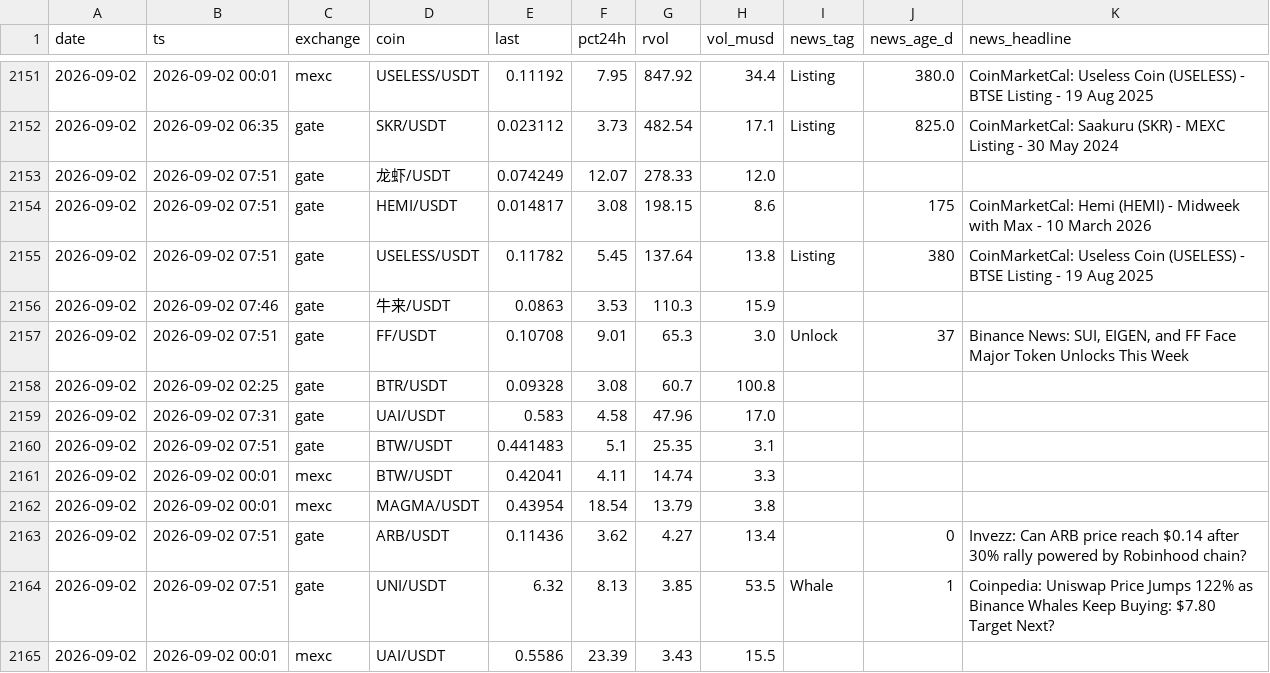
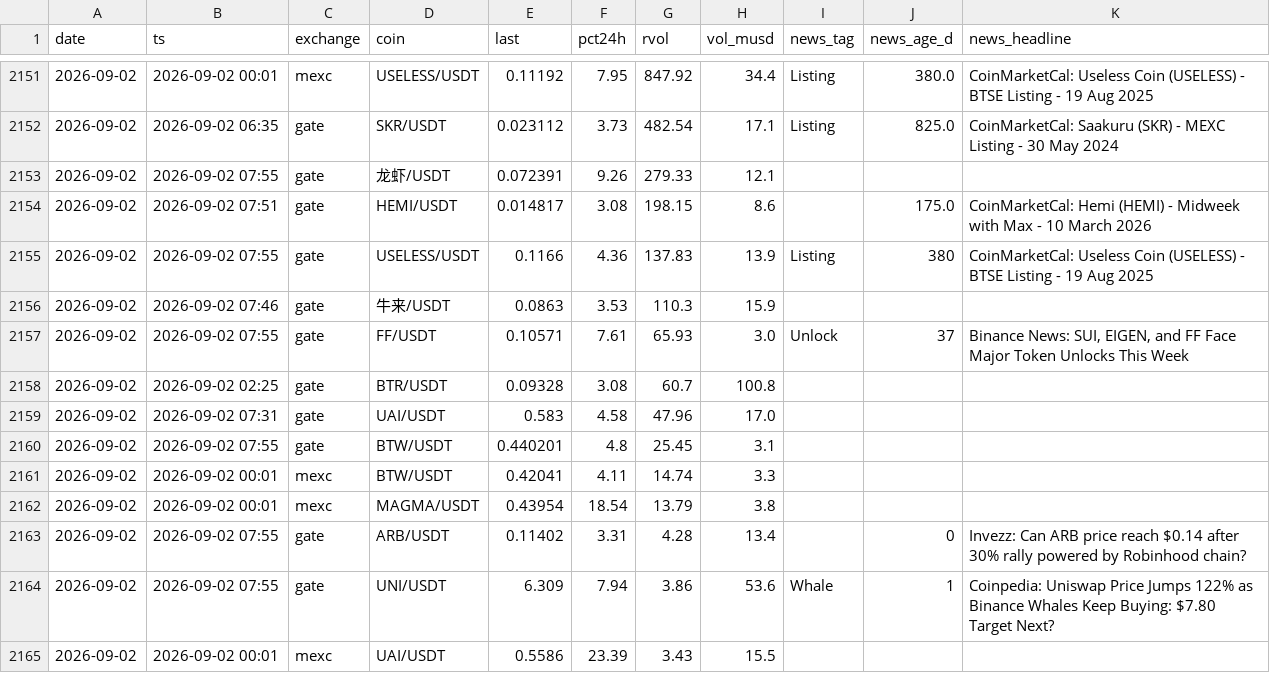
Before and after one commit to ChrisM001/scanner-site, a CSV file: crypto_scan_log.csv, drawn as a sheet; only a part is shown, gaps mark what is left out.

```diff
--- a/crypto_scan_log.csv
+++ b/crypto_scan_log.csv
@@ -2152,14 +2152,14 @@ date,ts,exchange,coin,last,pct24h,rvol,vol_musd,news_tag,news_age_d,news_headlin
 2026-09-02,2026-09-02 06:35,gate,SKR/USDT,0.023112,3.73,482.54,17.1,Listing,825.0,CoinMarketCal: Saakuru (SKR) - MEXC Listing - 30 May 2024
-2026-09-02,2026-09-02 07:51,gate,龙虾/USDT,0.074249,12.07,278.33,12.0,,,
-2026-09-02,2026-09-02 07:51,gate,HEMI/USDT,0.014817,3.08,198.15,8.6,,175,CoinMarketCal: Hemi (HEMI) - Midweek with Max - 10 March 2026
-2026-09-02,2026-09-02 07:51,gate,USELESS/USDT,0.11782,5.45,137.64,13.8,Listing,380,CoinMarketCal: Useless Coin (USELESS) - BTSE Listing - 19 Aug 2025
+2026-09-02,2026-09-02 07:55,gate,龙虾/USDT,0.072391,9.26,279.33,12.1,,,
+2026-09-02,2026-09-02 07:51,gate,HEMI/USDT,0.014817,3.08,198.15,8.6,,175.0,CoinMarketCal: Hemi (HEMI) - Midweek with Max - 10 March 2026
+2026-09-02,2026-09-02 07:55,gate,USELESS/USDT,0.1166,4.36,137.83,13.9,Listing,380,CoinMarketCal: Useless Coin (USELESS) - BTSE Listing - 19 Aug 2025
 2026-09-02,2026-09-02 07:46,gate,牛来/USDT,0.0863,3.53,110.3,15.9,,,
-2026-09-02,2026-09-02 07:51,gate,FF/USDT,0.10708,9.01,65.3,3.0,Unlock,37,"Binance News: SUI, EIGEN, and FF Face Major Token Unlocks This Week"
+2026-09-02,2026-09-02 07:55,gate,FF/USDT,0.10571,7.61,65.93,3.0,Unlock,37,"Binance News: SUI, EIGEN, and FF Face Major Token Unlocks This Week"
 2026-09-02,2026-09-02 02:25,gate,BTR/USDT,0.09328,3.08,60.7,100.8,,,
 2026-09-02,2026-09-02 07:31,gate,UAI/USDT,0.583,4.58,47.96,17.0,,,
-2026-09-02,2026-09-02 07:51,gate,BTW/USDT,0.441483,5.1,25.35,3.1,,,
+2026-09-02,2026-09-02 07:55,gate,BTW/USDT,0.440201,4.8,25.45,3.1,,,
 2026-09-02,2026-09-02 00:01,mexc,BTW/USDT,0.42041,4.11,14.74,3.3,,,
 2026-09-02,2026-09-02 00:01,mexc,MAGMA/USDT,0.43954,18.54,13.79,3.8,,,
-2026-09-02,2026-09-02 07:51,gate,ARB/USDT,0.11436,3.62,4.27,13.4,,0,Invezz: Can ARB price reach $0.14 after 30% rally powered by Robinhood chain?
-2026-09-02,2026-09-02 07:51,gate,UNI/USDT,6.32,8.13,3.85,53.5,Whale,1,Coinpedia: Uniswap Price Jumps 122% as Binance Whales Keep Buying: $7.80 Target Next?
+2026-09-02,2026-09-02 07:55,gate,ARB/USDT,0.11402,3.31,4.28,13.4,,0,Invezz: Can ARB price reach $0.14 after 30% rally powered by Robinhood chain?
+2026-09-02,2026-09-02 07:55,gate,UNI/USDT,6.309,7.94,3.86,53.6,Whale,1,Coinpedia: Uniswap Price Jumps 122% as Binance Whales Keep Buying: $7.80 Target Next?
 2026-09-02,2026-09-02 00:01,mexc,UAI/USDT,0.5586,23.39,3.43,15.5,,,
```
Also changed, not shown: 1 other file.
